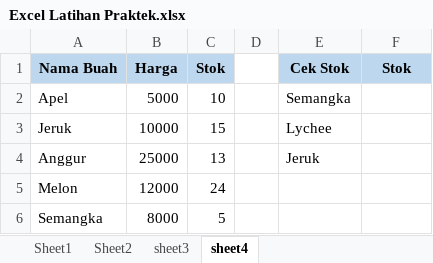
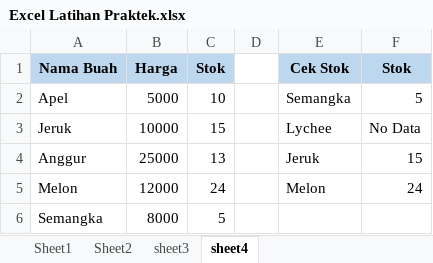
Before and after one commit to TriYudoWibisono/Bel4jar-menjadi-data-analist, an Excel workbook: Materi Belajar Excel/Excel Latihan Praktek.xlsx, sheet sheet4, drawn as a sheet; values as stored, in another font and other column widths than the file's, no borders; the diff names each change by its address in the sheet, - before the commit and + after, or states it on an @@ line.

Commit message:
materi 2 vlookup excel midle selesai

```diff
--- a/Materi Belajar Excel/Excel Latihan Praktek.xlsx (sheet sheet4)
+++ b/Materi Belajar Excel/Excel Latihan Praktek.xlsx (sheet sheet4)
-F2 (Stok): (empty)
+F2 (Stok): 5
-F3 (Stok): (empty)
+F3 (Stok): No Data
-F4 (Stok): (empty)
+F4 (Stok): 15
-E5 (Cek Stok): (empty)
+E5 (Cek Stok): Melon
-F5 (Stok): (empty)
+F5 (Stok): 24
```
Also changed, not shown: charts or pictures, 2 other files.
